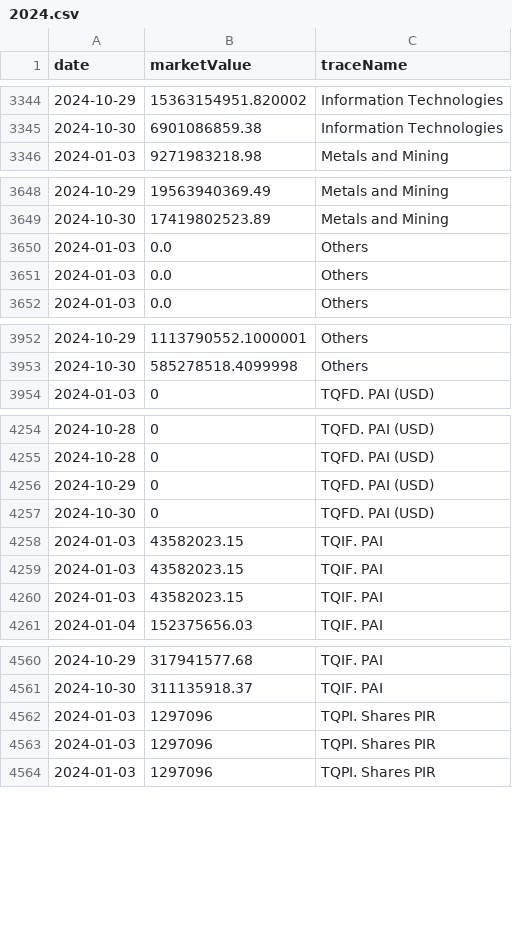
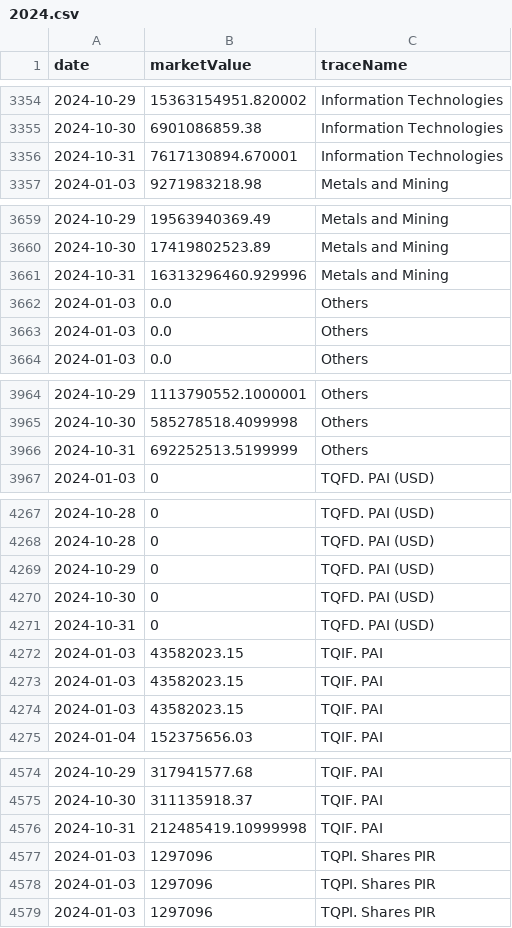
Before and after one commit to ruslanbay/moex, a CSV file: value/history/2024.csv, drawn as a sheet; only a part is shown, gaps mark what is left out; the diff covers the shown part only.

```diff
--- a/value/history/2024.csv
+++ b/value/history/2024.csv
@@ -3345,2 +3355,3 @@ date,marketValue,traceName
 2024-10-30,6901086859.38,Information Technologies
+2024-10-31,7617130894.670001,Information Technologies
 2024-01-03,9271983218.98,Metals and Mining
@@ -3649,2 +3660,3 @@ date,marketValue,traceName
 2024-10-30,17419802523.89,Metals and Mining
+2024-10-31,16313296460.929996,Metals and Mining
 2024-01-03,0.0,Others
@@ -3953,2 +3965,3 @@ date,marketValue,traceName
 2024-10-30,585278518.4099998,Others
+2024-10-31,692252513.5199999,Others
 2024-01-03,0,TQFD. PAI (USD)
@@ -4257,2 +4270,3 @@ date,marketValue,traceName
 2024-10-30,0,TQFD. PAI (USD)
+2024-10-31,0,TQFD. PAI (USD)
 2024-01-03,43582023.15,TQIF. PAI
@@ -4561,2 +4575,3 @@ date,marketValue,traceName
 2024-10-30,311135918.37,TQIF. PAI
+2024-10-31,212485419.10999998,TQIF. PAI
 2024-01-03,1297096,TQPI. Shares PIR
```
Also changed, not shown: 30 added rows elsewhere in this file.
